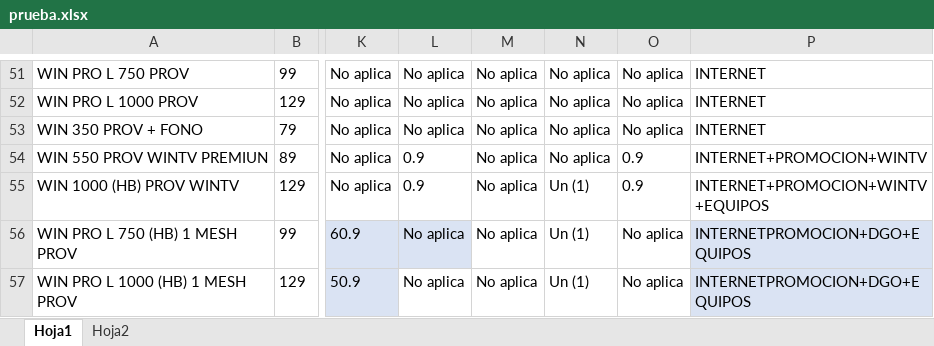
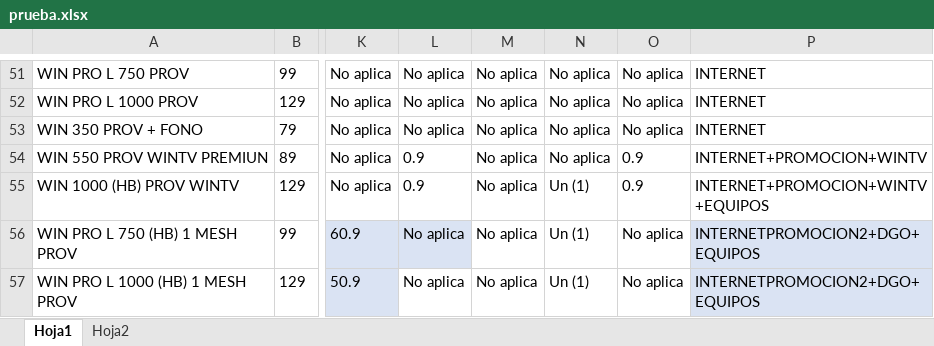
Before and after one commit to Esyron1265/contrato, an Excel workbook: prueba.xlsx, sheet Hoja1, drawn as a sheet; only a part is shown, gaps mark what is left out; values as stored, in another font and other column widths than the file's, no borders; the diff names each change by its address in the sheet, - before the commit and + after, or states it on an @@ line.

Commit message:
Add files via upload

```diff
--- a/prueba.xlsx (sheet Hoja1)
+++ b/prueba.xlsx (sheet Hoja1)
-P56:P57: INTERNETPROMOCION+DGO+EQUIPOS
+P56:P57: INTERNETPROMOCION2+DGO+EQUIPOS
```
